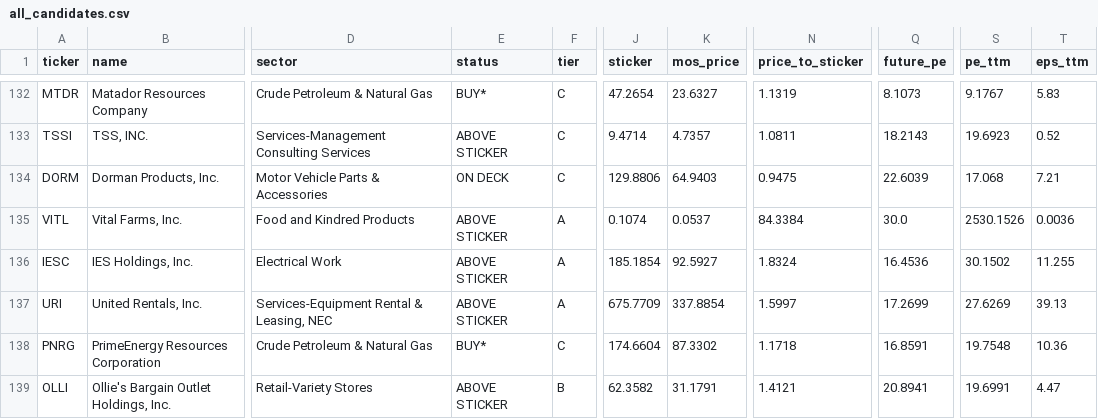
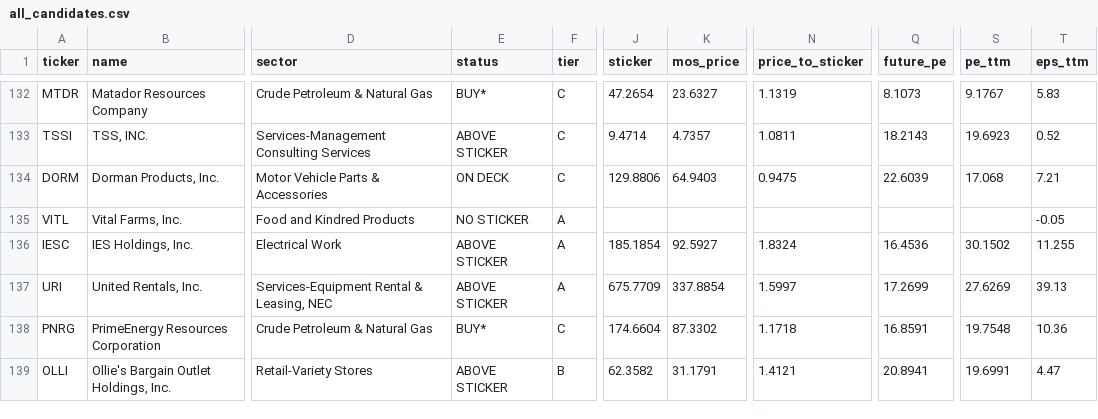
Before and after one commit to GranolaMuncher/RuleOne, a CSV file: lists/archive/2026-10-04/all_candidates.csv, drawn as a sheet; only a part is shown, gaps mark what is left out; the diff names each change by its address in the sheet, - before the commit and + after, or states it on an @@ line.

```diff
--- a/lists/archive/2026-10-04/all_candidates.csv
+++ b/lists/archive/2026-10-04/all_candidates.csv
-E135 (status): ABOVE STICKER
+E135 (status): NO STICKER
-J135 (sticker): 0.1074
+J135 (sticker): (empty)
-K135 (mos_price): 0.0537
+K135 (mos_price): (empty)
-N135 (price_to_sticker): 84.3384
+N135 (price_to_sticker): (empty)
-Q135 (future_pe): 30.0
+Q135 (future_pe): (empty)
-S135 (pe_ttm): 2530.1526
+S135 (pe_ttm): (empty)
-T135 (eps_ttm): 0.0036
+T135 (eps_ttm): -0.05
```
Also changed, not shown: lists/archive/2026-10-04/event_watch.csv, lists/archive/2026-10-04/wonderful_companies.csv, 23 other files.
